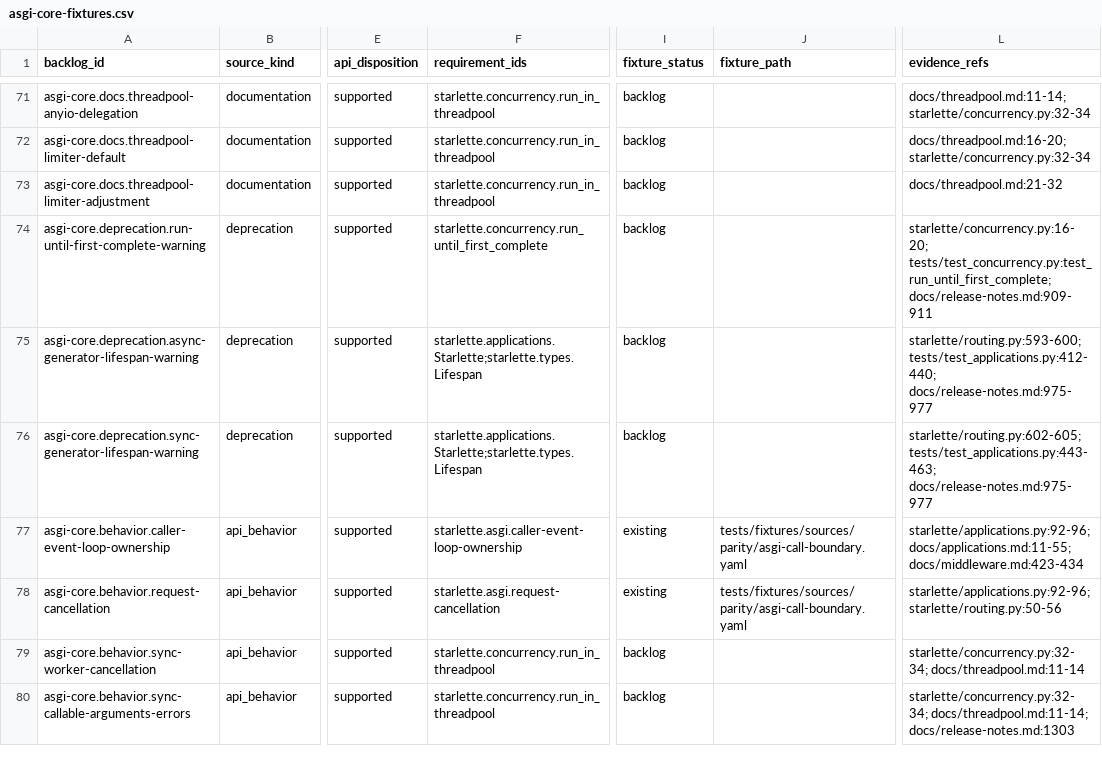
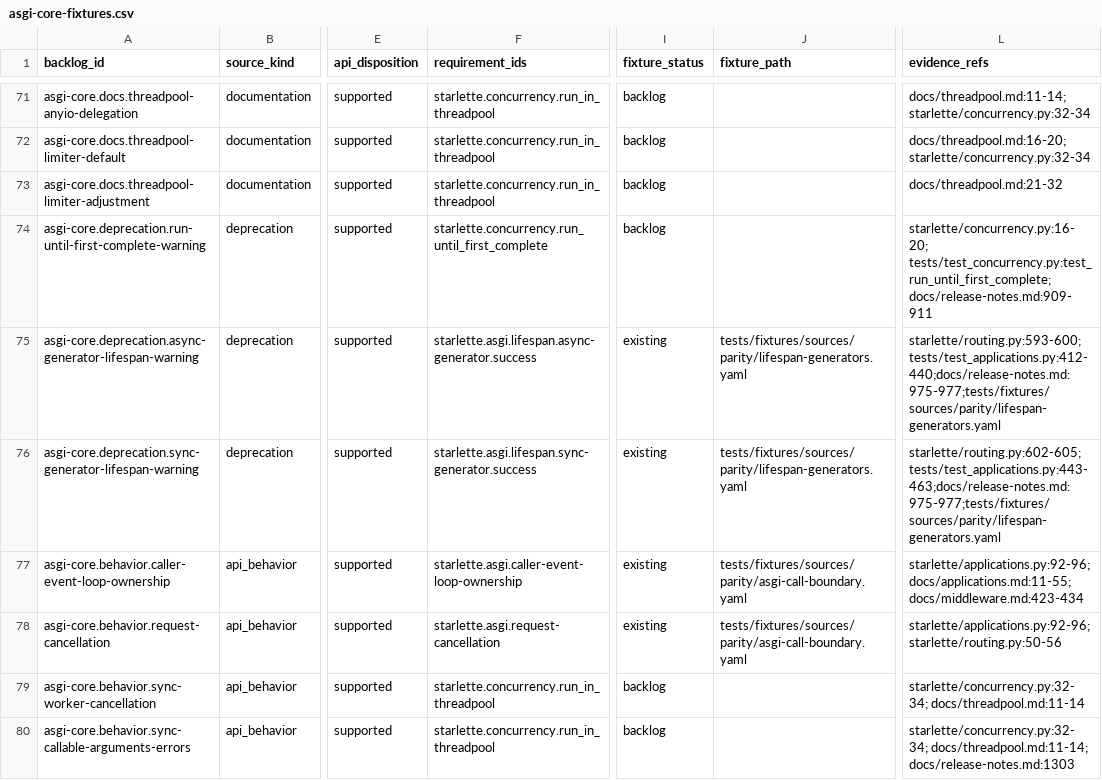
Before and after one commit to appunni-m/starlette-rs, a CSV file: docs/atlas/reviews/asgi-core-fixtures.csv, drawn as a sheet; only a part is shown, gaps mark what is left out; the diff covers the shown part only; the diff names each change by its address in the sheet, - before the commit and + after, or states it on an @@ line.

```diff
--- a/docs/atlas/reviews/asgi-core-fixtures.csv
+++ b/docs/atlas/reviews/asgi-core-fixtures.csv
-F75 (requirement_ids): starlette.applications.Starlette;starlette.types.Lifespan
+F75 (requirement_ids): starlette.asgi.lifespan.async-generator.success
-I75:I76 (fixture_status): backlog
+I75:I76 (fixture_status): existing
-J75:J76 (fixture_path): (empty)
+J75:J76 (fixture_path): tests/fixtures/sources/parity/lifespan-generators.yaml
-L75 (evidence_refs): starlette/routing.py:593-600; tests/test_applications.py:412-440; docs/release-notes.md:975-977
+L75 (evidence_refs): starlette/routing.py:593-600;tests/test_applications.py:412-440;docs/release-notes.md:975-977;tests/fixtures/sources/parity/lifespan-generators.yaml
-F76 (requirement_ids): starlette.applications.Starlette;starlette.types.Lifespan
+F76 (requirement_ids): starlette.asgi.lifespan.sync-generator.success
-L76 (evidence_refs): starlette/routing.py:602-605; tests/test_applications.py:443-463; docs/release-notes.md:975-977
+L76 (evidence_refs): starlette/routing.py:602-605;tests/test_applications.py:443-463;docs/release-notes.md:975-977;tests/fixtures/sources/parity/lifespan-generators.yaml
```
Also changed, not shown: 18 edited cells elsewhere in this file, docs/atlas/coverage-matrix.csv, docs/atlas/fixture-backlog.csv, 5 other files.
